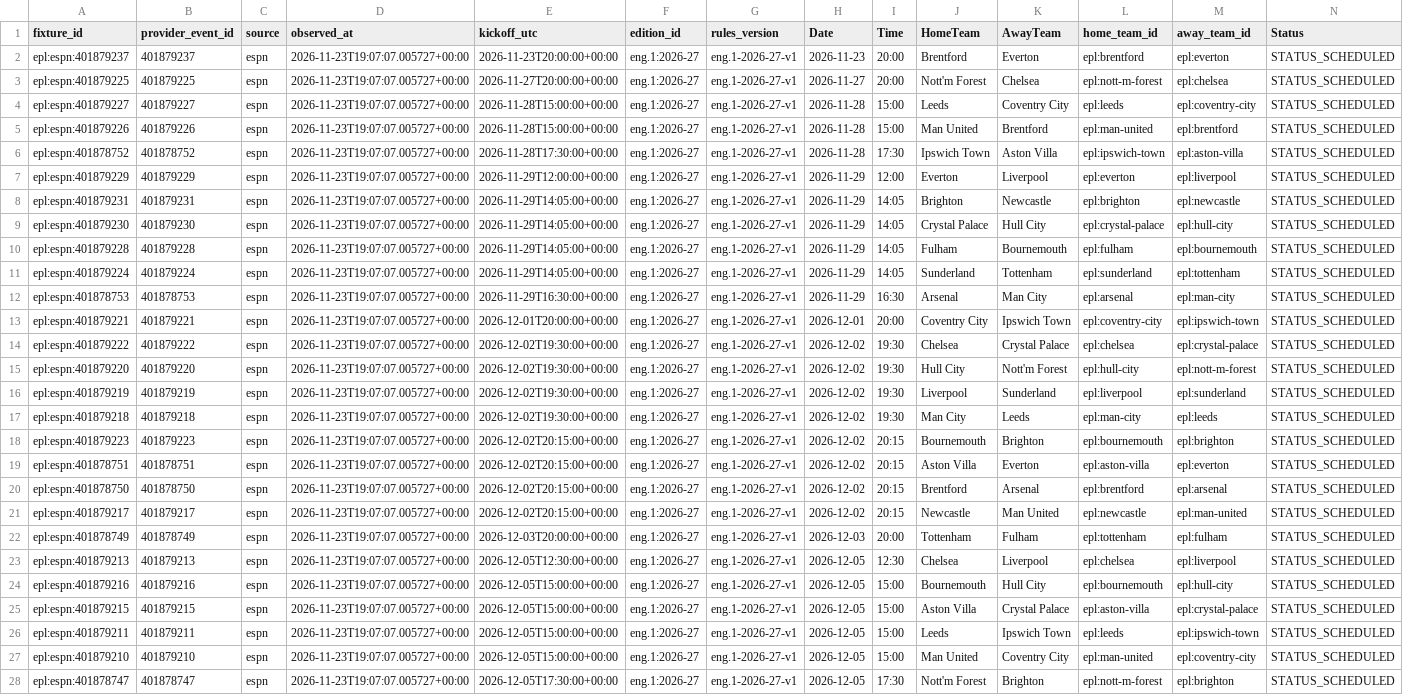
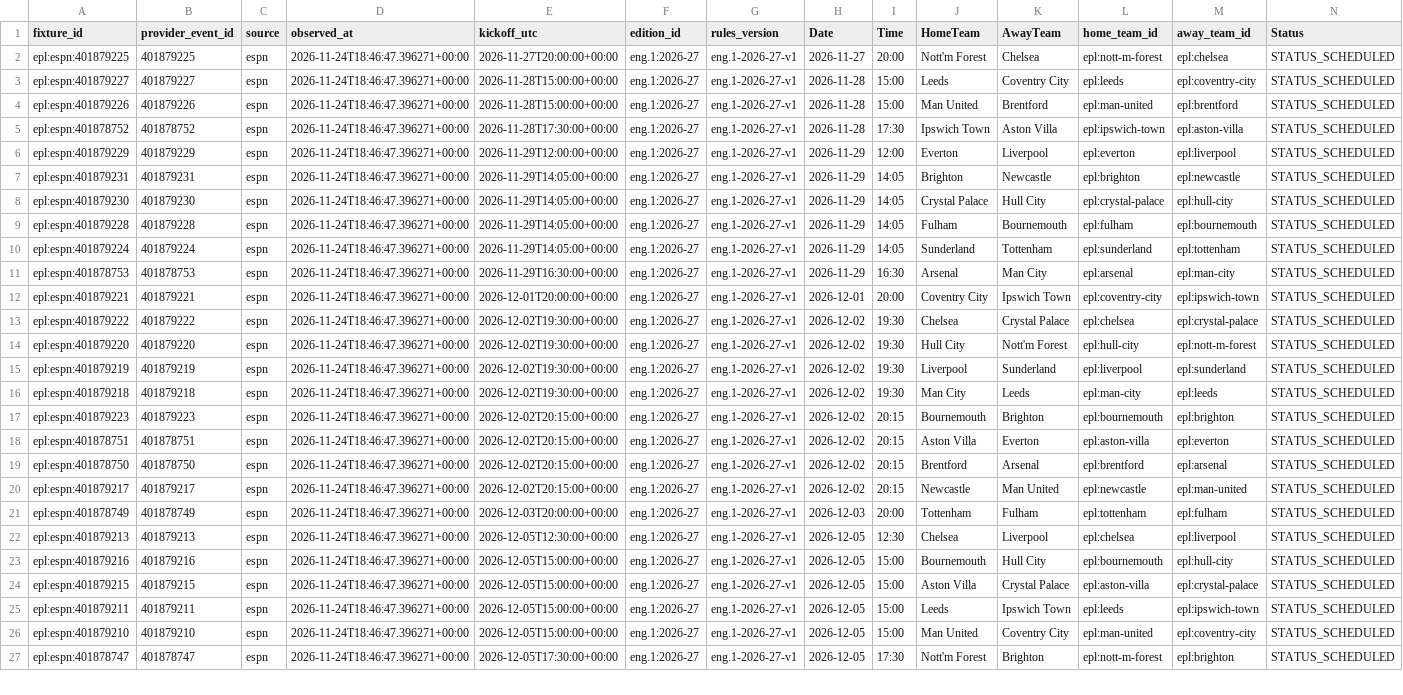
Before and after one commit to gmalbert/premier-league, a CSV file: data_files/upcoming_fixtures.csv, drawn as a sheet; only a part is shown; removed rows and columns are numbered as before the commit, all else as after; the diff covers the shown part only; the diff names each change by its address in the sheet, - before the commit and + after, or states it on an @@ line.

```diff
--- a/data_files/upcoming_fixtures.csv
+++ b/data_files/upcoming_fixtures.csv
-row 2: epl:espn:401879237 | 401879237 | espn | 2026-11-23T19:07:07.005727+00:00 | 2026-11-23T20:00:00+00:00 | eng.1:2026-27 | eng.1-2026-27-v1 | 2026-11-23 | 20:00 | Brentford | Everton | epl:brentford | epl:everton | STATUS_SCHEDULED
-D2:D27 (observed_at): 2026-11-23T19:07:07.005727+00:00
+D2:D27 (observed_at): 2026-11-24T18:46:47.396271+00:00
```
Also changed, not shown: 4 added rows and 74 edited cells elsewhere in this file, data_files/combined_historical_data.csv, data_files/poisson_metrics_history.csv, 21 other files.
